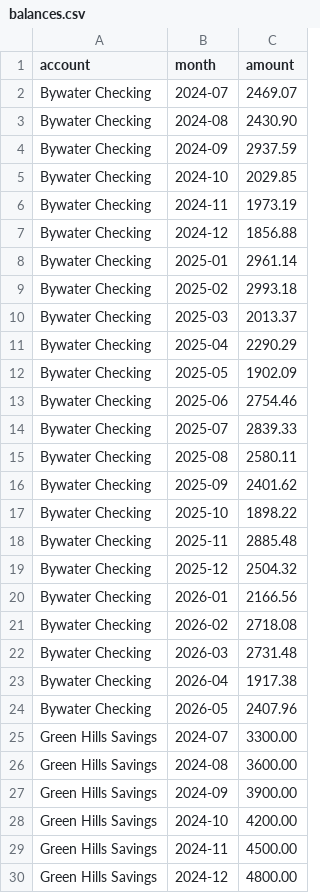
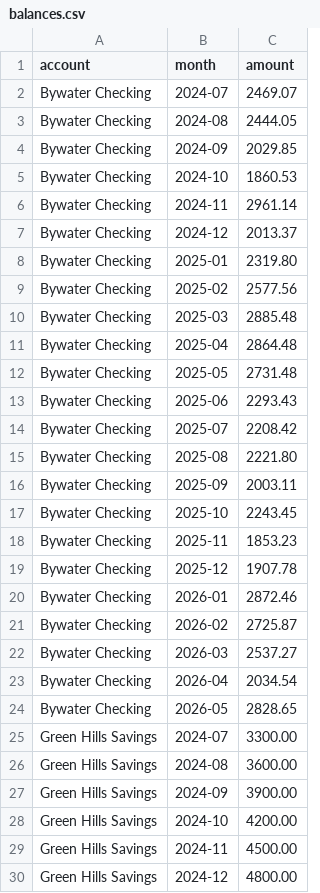
Before and after one commit to JKBeeman92/household-ledger, a CSV file: examples/sample-household/balances.csv, drawn as a sheet; only a part is shown; the diff covers the shown part only.

```diff
--- a/examples/sample-household/balances.csv
+++ b/examples/sample-household/balances.csv
@@ -2,24 +2,24 @@ account,month,amount
 Bywater Checking,2024-07,2469.07
-Bywater Checking,2024-08,2430.90
-Bywater Checking,2024-09,2937.59
-Bywater Checking,2024-10,2029.85
-Bywater Checking,2024-11,1973.19
-Bywater Checking,2024-12,1856.88
-Bywater Checking,2025-01,2961.14
-Bywater Checking,2025-02,2993.18
-Bywater Checking,2025-03,2013.37
-Bywater Checking,2025-04,2290.29
-Bywater Checking,2025-05,1902.09
-Bywater Checking,2025-06,2754.46
-Bywater Checking,2025-07,2839.33
-Bywater Checking,2025-08,2580.11
-Bywater Checking,2025-09,2401.62
-Bywater Checking,2025-10,1898.22
-Bywater Checking,2025-11,2885.48
-Bywater Checking,2025-12,2504.32
-Bywater Checking,2026-01,2166.56
-Bywater Checking,2026-02,2718.08
-Bywater Checking,2026-03,2731.48
-Bywater Checking,2026-04,1917.38
-Bywater Checking,2026-05,2407.96
+Bywater Checking,2024-08,2444.05
+Bywater Checking,2024-09,2029.85
+Bywater Checking,2024-10,1860.53
+Bywater Checking,2024-11,2961.14
+Bywater Checking,2024-12,2013.37
+Bywater Checking,2025-01,2319.80
+Bywater Checking,2025-02,2577.56
+Bywater Checking,2025-03,2885.48
+Bywater Checking,2025-04,2864.48
+Bywater Checking,2025-05,2731.48
+Bywater Checking,2025-06,2293.43
+Bywater Checking,2025-07,2208.42
+Bywater Checking,2025-08,2221.80
+Bywater Checking,2025-09,2003.11
+Bywater Checking,2025-10,2243.45
+Bywater Checking,2025-11,1853.23
+Bywater Checking,2025-12,1907.78
+Bywater Checking,2026-01,2872.46
+Bywater Checking,2026-02,2725.87
+Bywater Checking,2026-03,2537.27
+Bywater Checking,2026-04,2034.54
+Bywater Checking,2026-05,2828.65
 Green Hills Savings,2024-07,3300.00
```
Also changed, not shown: 23 added rows and 22 edited cells elsewhere in this file, examples/sample-household/accounts.csv, 12 other files.
